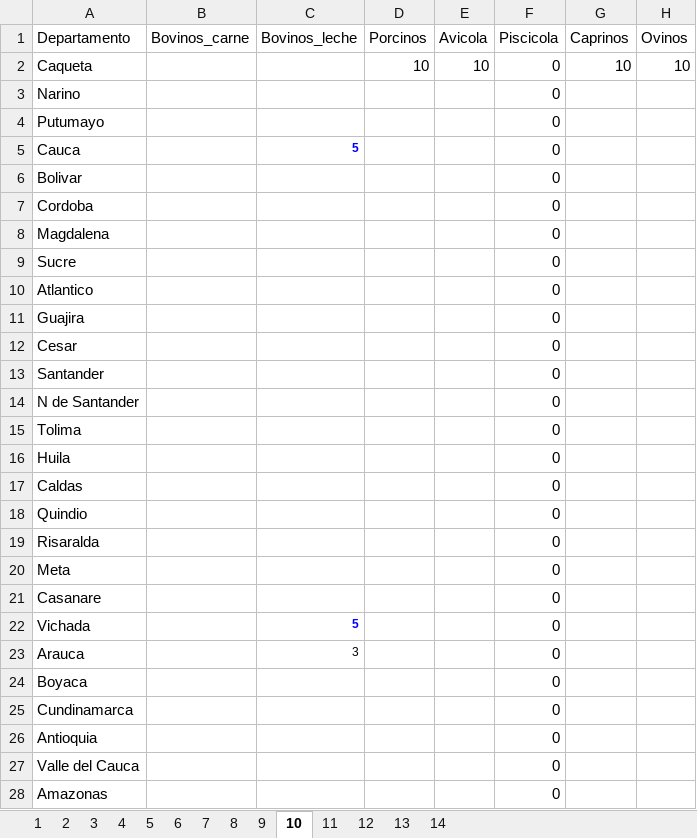
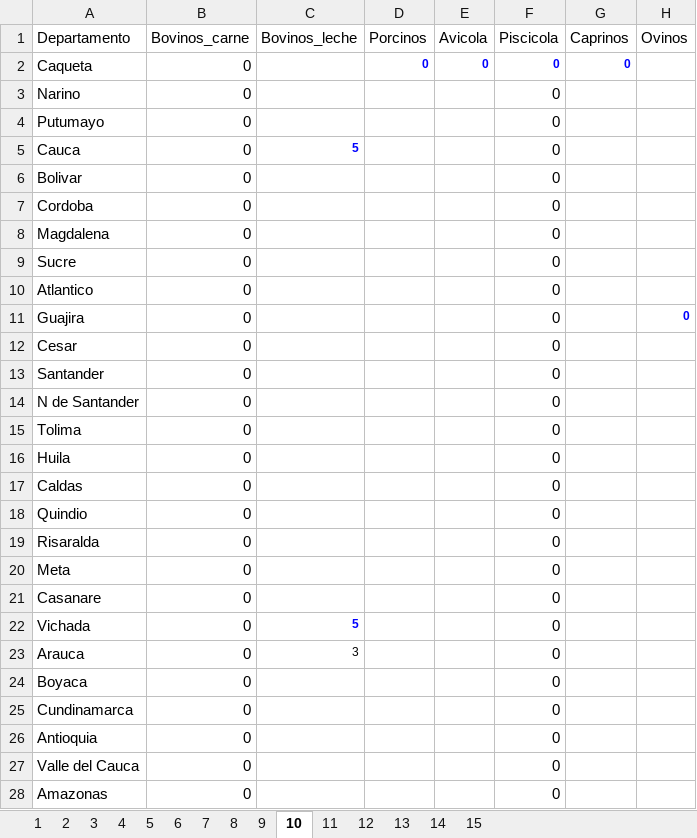
Before and after one commit to hacamargoa/Costos-produccion, an Excel workbook: tabla_de_costos_pec.xlsx, sheet 10, drawn as a sheet; only a part is shown; values as stored, in another font and other column widths than the file's, no borders; the diff covers the shown part only; the diff names each change by its address in the sheet, - before the commit and + after, or states it on an @@ line.

```diff
--- a/tabla_de_costos_pec.xlsx (sheet 10)
+++ b/tabla_de_costos_pec.xlsx (sheet 10)
+sheet tab: 15
-B2:B28 (Bovinos_carne): (empty)
+B2:B28 (Bovinos_carne): 0
-D2 (Porcinos): 10
+D2 (Porcinos): 0
@@ D2:G2 bold: off → on, text colour: black → #0000FF, text size: smaller @@
-E2 (Avicola): 10
+E2 (Avicola): 0
-G2 (Caprinos): 10
+G2 (Caprinos): 0
-H2 (Ovinos): 10
+H2 (Ovinos): (empty)
-H11 (Ovinos): (empty)
+H11 (Ovinos): 0
```
Also changed, not shown: 5 edited cells elsewhere in this sheet, sheet 12, sheet 2, sheet 3, sheet 5, sheet 14, sheet 11, 7 more sheets, formulas that keep their value, 8 other files.
